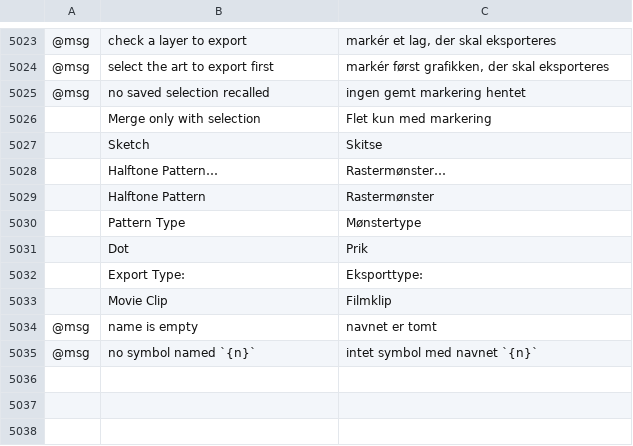
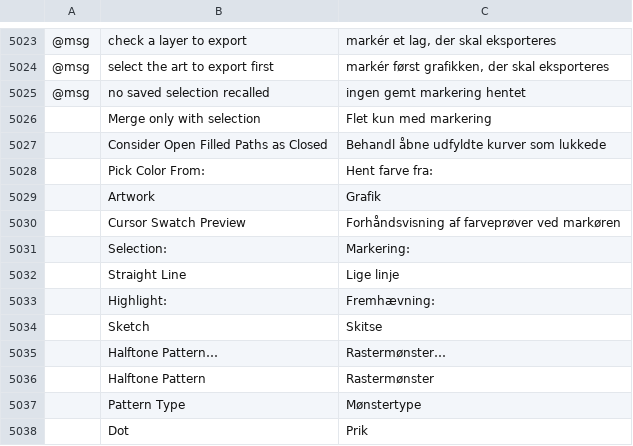
Before and after one commit to dotCooCoo/vectorcraft, a TSV file: crates/ui-egui/src/i18n/da.tsv, drawn as a sheet; only a part is shown, gaps mark what is left out; the shorter side is filled out with more unchanged rows; the diff names each change by its address in the sheet, - before the commit and + after, or states it on an @@ line.

```diff
--- a/crates/ui-egui/src/i18n/da.tsv
+++ b/crates/ui-egui/src/i18n/da.tsv
+row 5027:  | Consider Open Filled Paths as Closed | Behandl åbne udfyldte kurver som lukkede
+row 5028:  | Pick Color From: | Hent farve fra:
+row 5029:  | Artwork | Grafik
+row 5030:  | Cursor Swatch Preview | Forhåndsvisning af farveprøver ved markøren
+row 5031:  | Selection: | Markering:
+row 5032:  | Straight Line | Lige linje
+row 5033:  | Highlight: | Fremhævning:
```
Also changed, not shown: crates/ui-egui/src/i18n/id.tsv, crates/ui-egui/src/i18n/nl.tsv.
